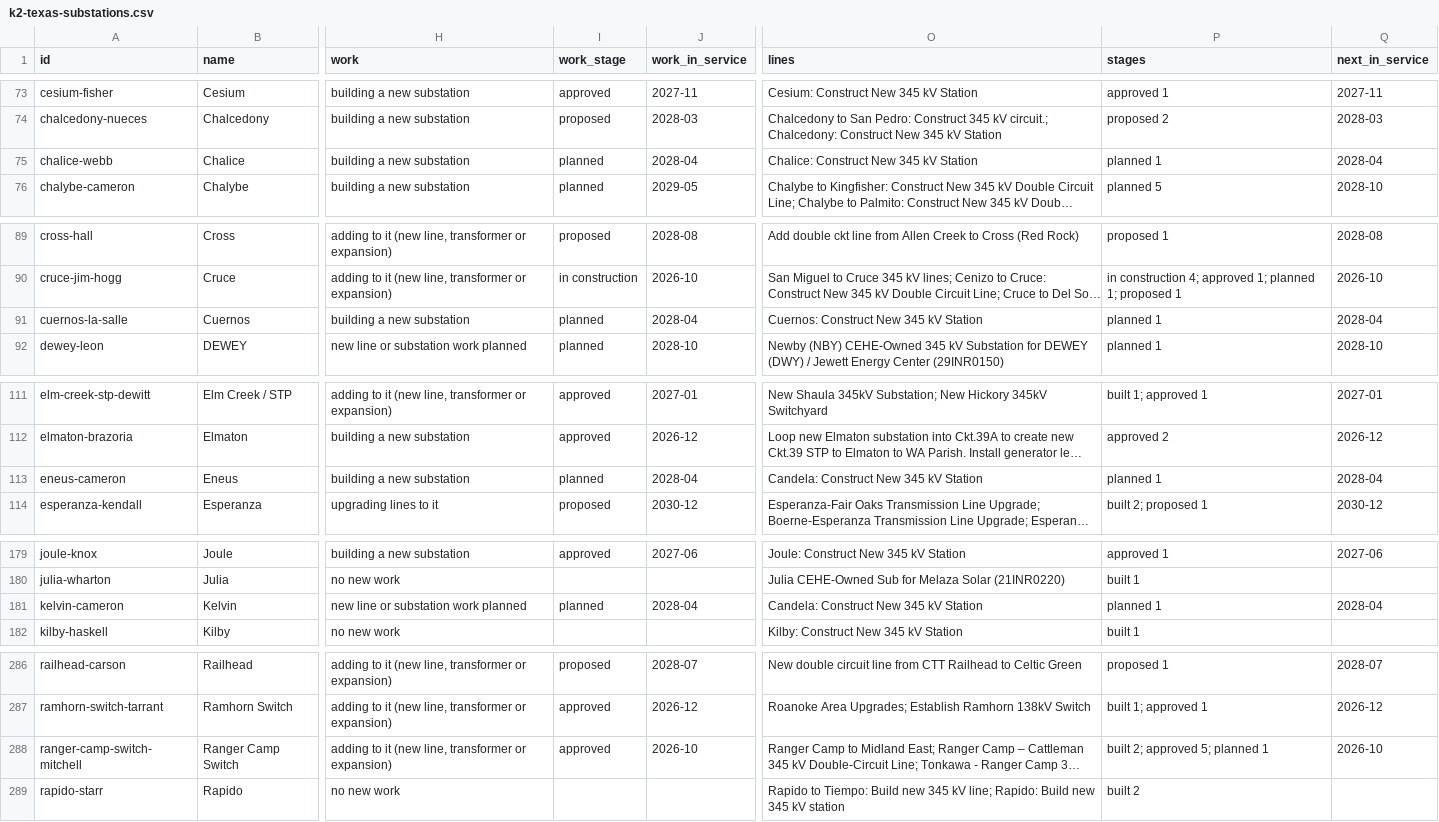
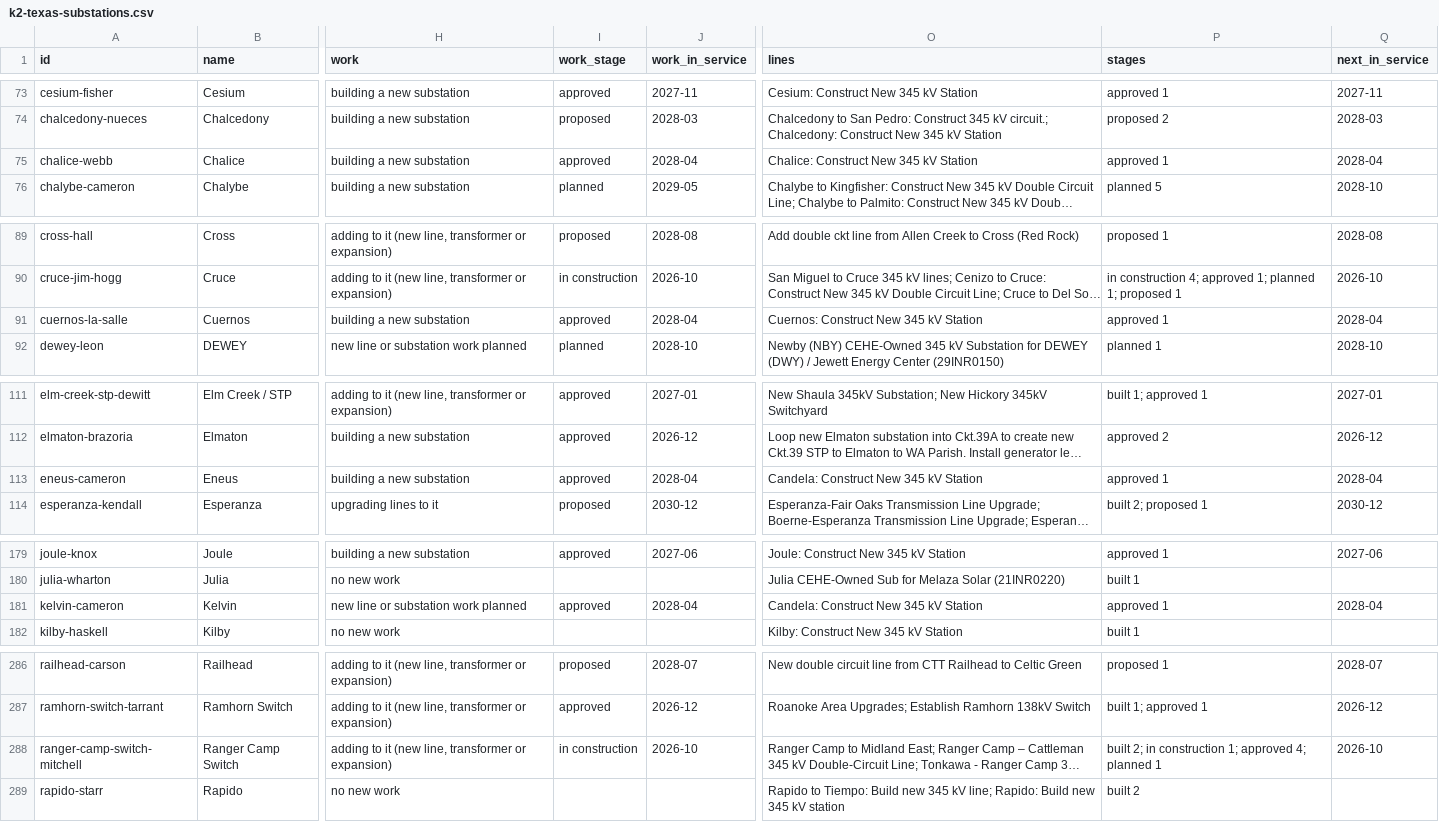
Before and after one commit to jaidensuthar-collab/shinepro-demo, a CSV file: k2-line-watch/web/exports/k2-texas-substations.csv, drawn as a sheet; only a part is shown, gaps mark what is left out; long unchanged cells end in …; the diff covers the shown part only; the diff names each change by its address in the sheet, - before the commit and + after, or states it on an @@ line.

```diff
--- a/k2-line-watch/web/exports/k2-texas-substations.csv
+++ b/k2-line-watch/web/exports/k2-texas-substations.csv
-I75 (work_stage): planned
+I75 (work_stage): approved
-P75 (stages): planned 1
+P75 (stages): approved 1
-I91 (work_stage): planned
+I91 (work_stage): approved
-P91 (stages): planned 1
+P91 (stages): approved 1
-I113 (work_stage): planned
+I113 (work_stage): approved
-P113 (stages): planned 1
+P113 (stages): approved 1
-I181 (work_stage): planned
+I181 (work_stage): approved
-P181 (stages): planned 1
+P181 (stages): approved 1
-I288 (work_stage): approved
+I288 (work_stage): in construction
-P288 (stages): built 2; approved 5; planned 1
+P288 (stages): built 2; in construction 1; approved 4; planned 1
```
Also changed, not shown: 3 added rows and 52 edited cells elsewhere in this file, k2-line-watch/web/exports/k2-texas-developers.csv, k2-line-watch/web/exports/k2-texas-lines.csv, 6 other files.
